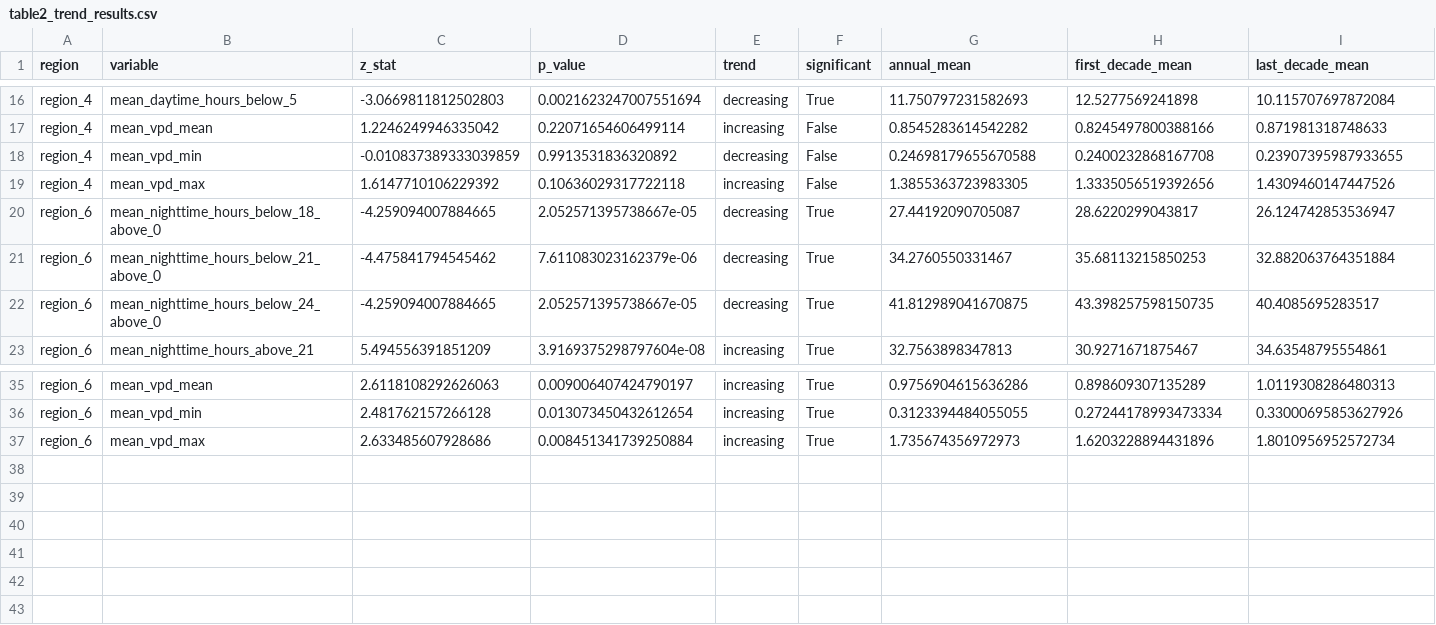
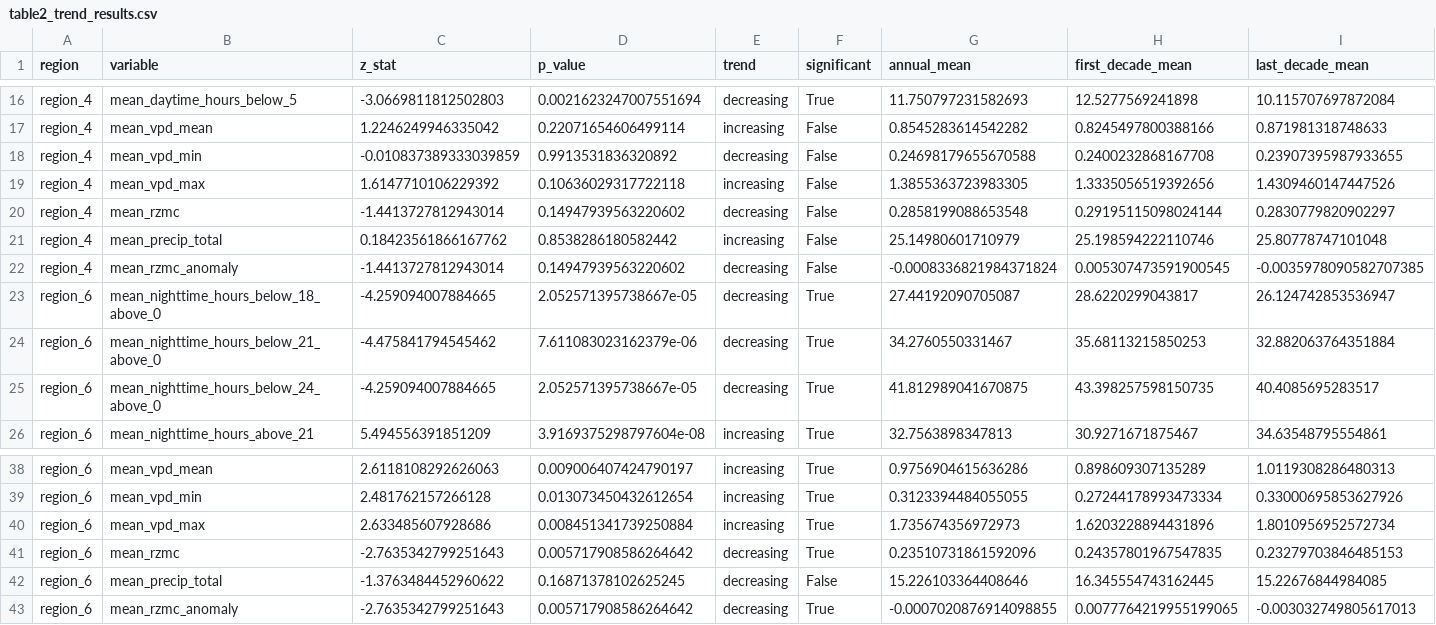
Before and after one commit to kyle-lesinger/livestock-heat-merra2, a CSV file: figures/paper/table2_trend_results.csv, drawn as a sheet; only a part is shown, gaps mark what is left out; the diff names each change by its address in the sheet, - before the commit and + after, or states it on an @@ line.

```diff
--- a/figures/paper/table2_trend_results.csv
+++ b/figures/paper/table2_trend_results.csv
+row 20: region_4 | mean_rzmc | -1.4413727812943014 | 0.14947939563220602 | decreasing | False | 0.2858199088653548 | 0.29195115098024144 | 0.2830779820902297
+row 21: region_4 | mean_precip_total | 0.18423561866167762 | 0.8538286180582442 | increasing | False | 25.14980601710979 | 25.198594222110746 | 25.80778747101048
+row 22: region_4 | mean_rzmc_anomaly | -1.4413727812943014 | 0.14947939563220602 | decreasing | False | -0.0008336821984371824 | 0.005307473591900545 | -0.0035978090582707385
+row 41: region_6 | mean_rzmc | -2.7635342799251643 | 0.005717908586264642 | decreasing | True | 0.23510731861592096 | 0.24357801967547835 | 0.23279703846485153
+row 42: region_6 | mean_precip_total | -1.3763484452960622 | 0.16871378102625245 | decreasing | False | 15.226103364408646 | 16.345554743162445 | 15.22676844984085
+row 43: region_6 | mean_rzmc_anomaly | -2.7635342799251643 | 0.005717908586264642 | decreasing | True | -0.0007020876914098855 | 0.0077764219955199065 | -0.003032749805617013
```
Also changed, not shown: figures/paper/table1_summary_stats.csv, 21 other files.
